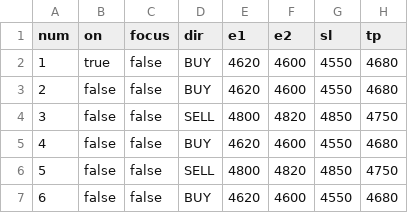
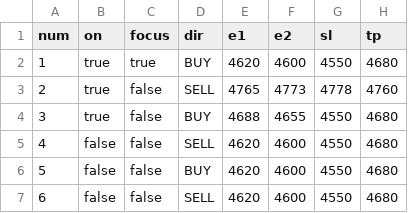
Before and after one commit to bermusi159-ai/gold-signal-zones, a CSV file: zones.csv, drawn as a sheet.

Commit message:
Update zones 2026-05-06T18:36:47.697Z

```diff
--- a/zones.csv
+++ b/zones.csv
@@ -1,7 +1,7 @@
 num,on,focus,dir,e1,e2,sl,tp
-1,true,false,BUY,4620,4600,4550,4680
-2,false,false,BUY,4620,4600,4550,4680
-3,false,false,SELL,4800,4820,4850,4750
-4,false,false,BUY,4620,4600,4550,4680
-5,false,false,SELL,4800,4820,4850,4750
-6,false,false,BUY,4620,4600,4550,4680
+1,true,true,BUY,4620,4600,4550,4680
+2,true,false,SELL,4765,4773,4778,4760
+3,true,false,BUY,4688,4655,4550,4680
+4,false,false,SELL,4620,4600,4550,4680
+5,false,false,BUY,4620,4600,4550,4680
+6,false,false,SELL,4620,4600,4550,4680
```
